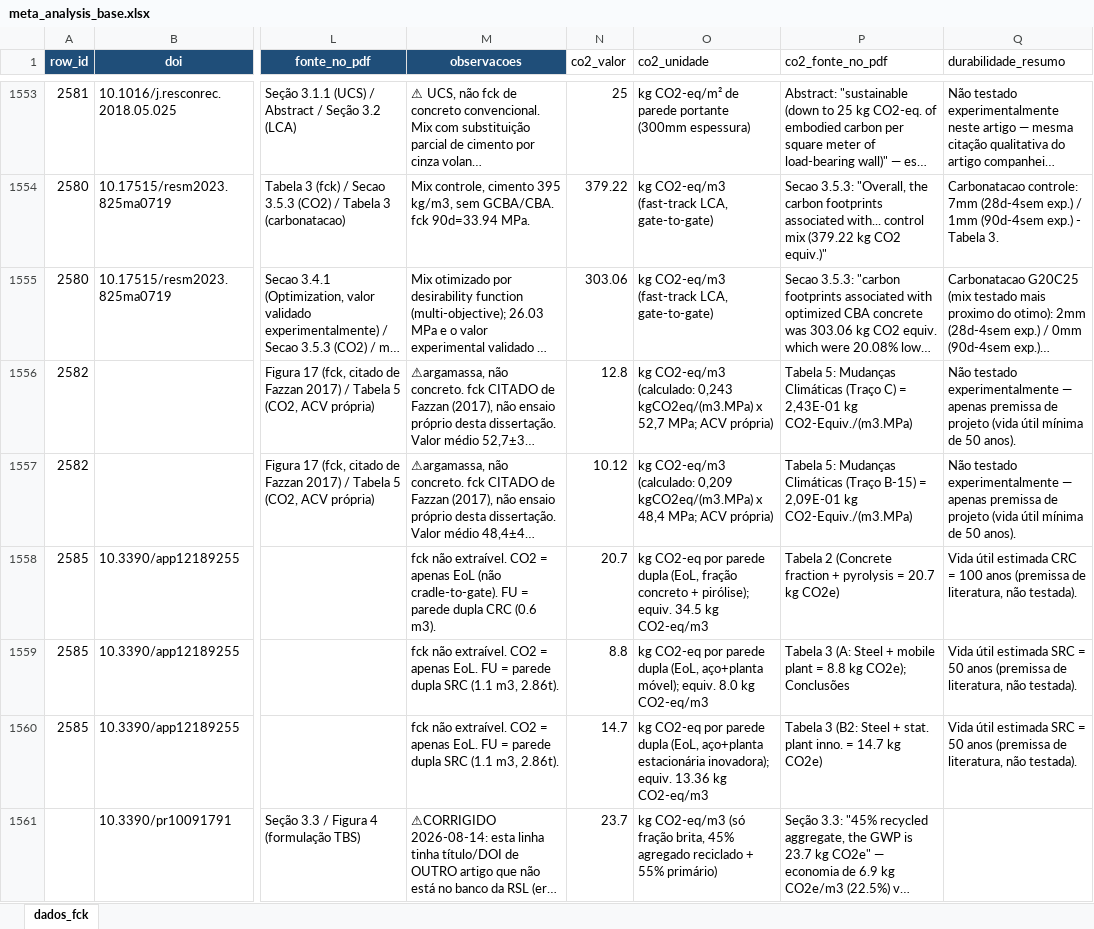
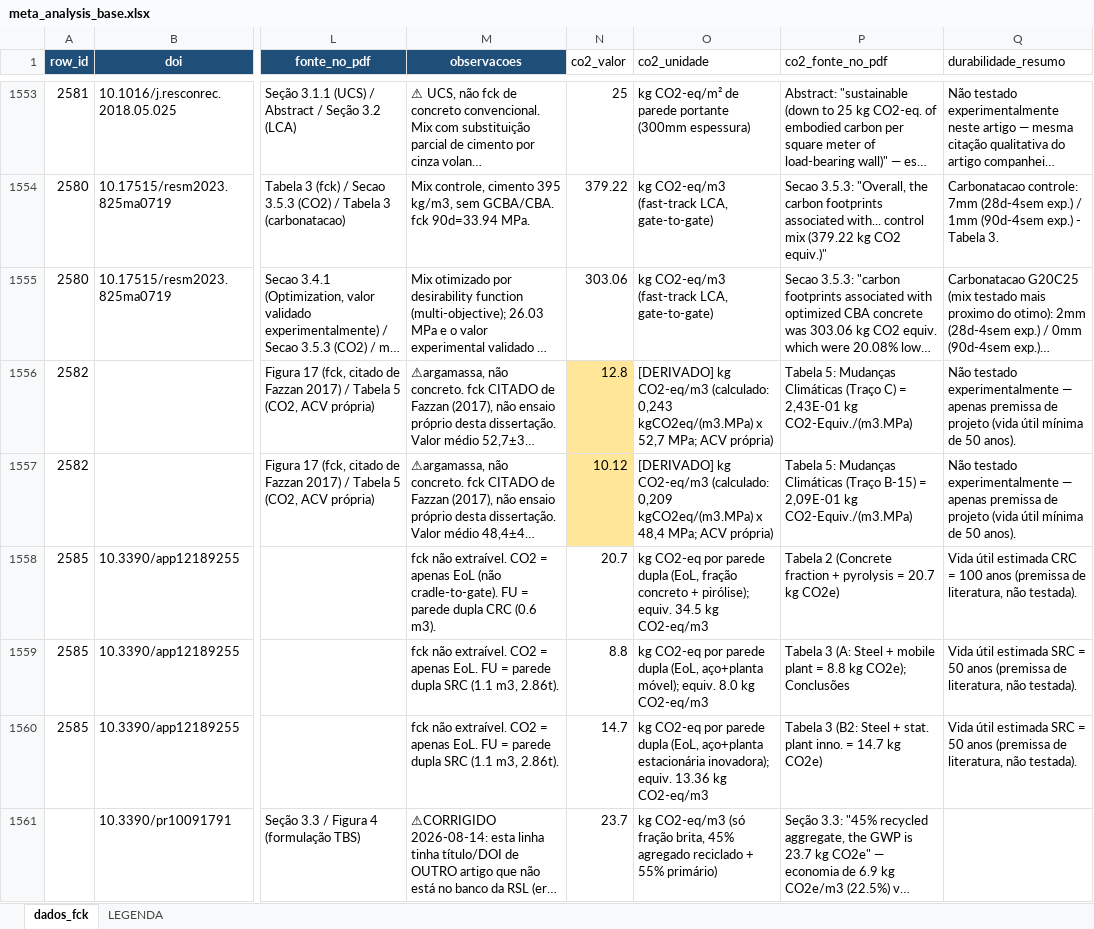
Before and after one commit to kielima/revisao-sistematica-literatura, an Excel workbook: meta_analysis_base.xlsx, sheet dados_fck, drawn as a sheet; only a part is shown, gaps mark what is left out; long unchanged cells end in …; values as stored, in another font and other column widths than the file's, no borders; the diff covers the shown part only; the diff names each change by its address in the sheet, - before the commit and + after, or states it on an @@ line.

```diff
--- a/meta_analysis_base.xlsx (sheet dados_fck)
+++ b/meta_analysis_base.xlsx (sheet dados_fck)
+sheet tab: LEGENDA
-N1556:N1557 fill: none
+N1556:N1557 fill: #FFE699
-O1556 (co2_unidade): kg CO2-eq/m3…
+O1556 (co2_unidade): [DERIVADO] kg CO2-eq/m3…
-O1557 (co2_unidade): kg CO2-eq/m3…
+O1557 (co2_unidade): [DERIVADO] kg CO2-eq/m3…
```
Also changed, not shown: 5 edited cells and cell formats elsewhere in this sheet, 1 other file.
